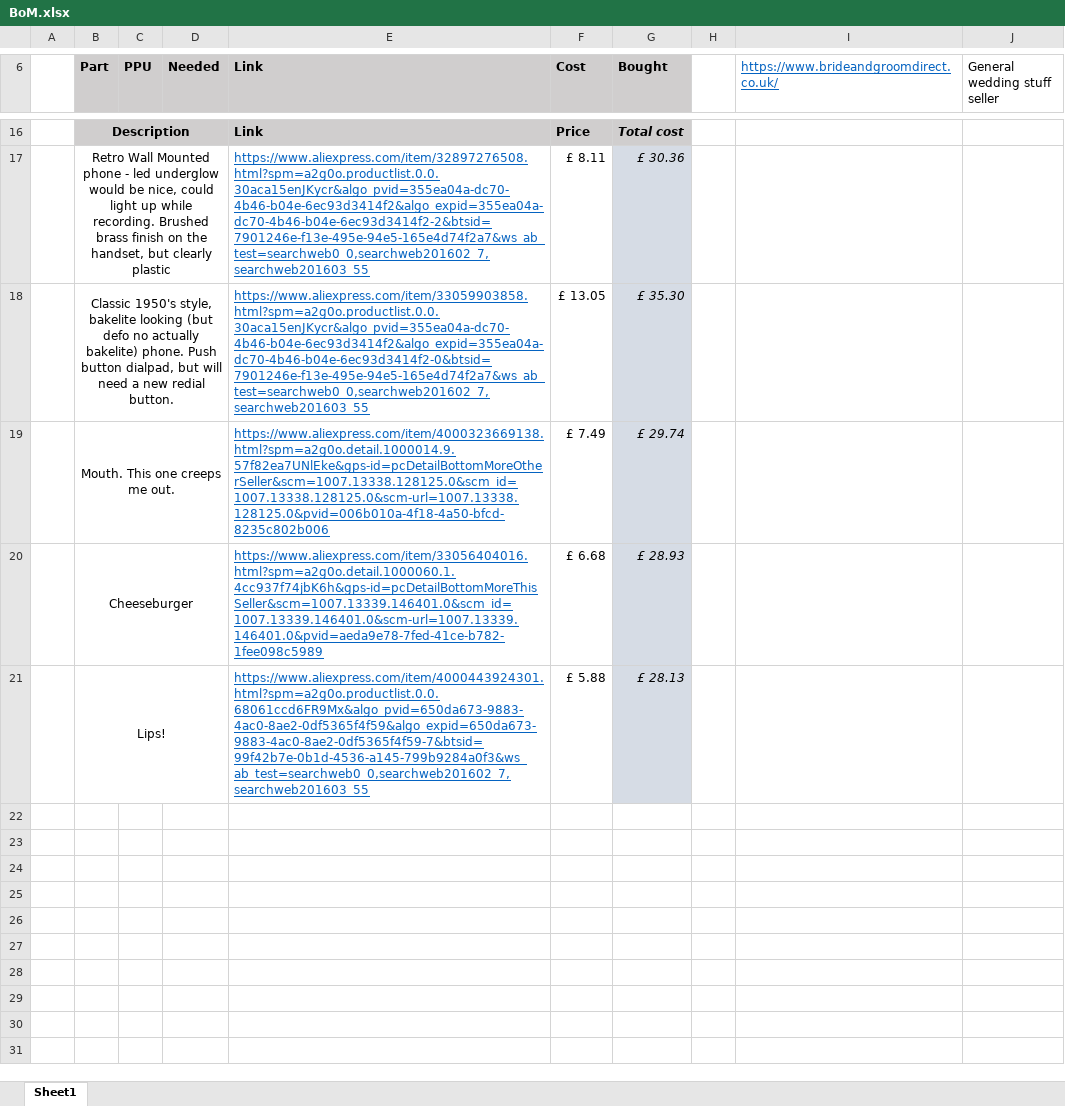
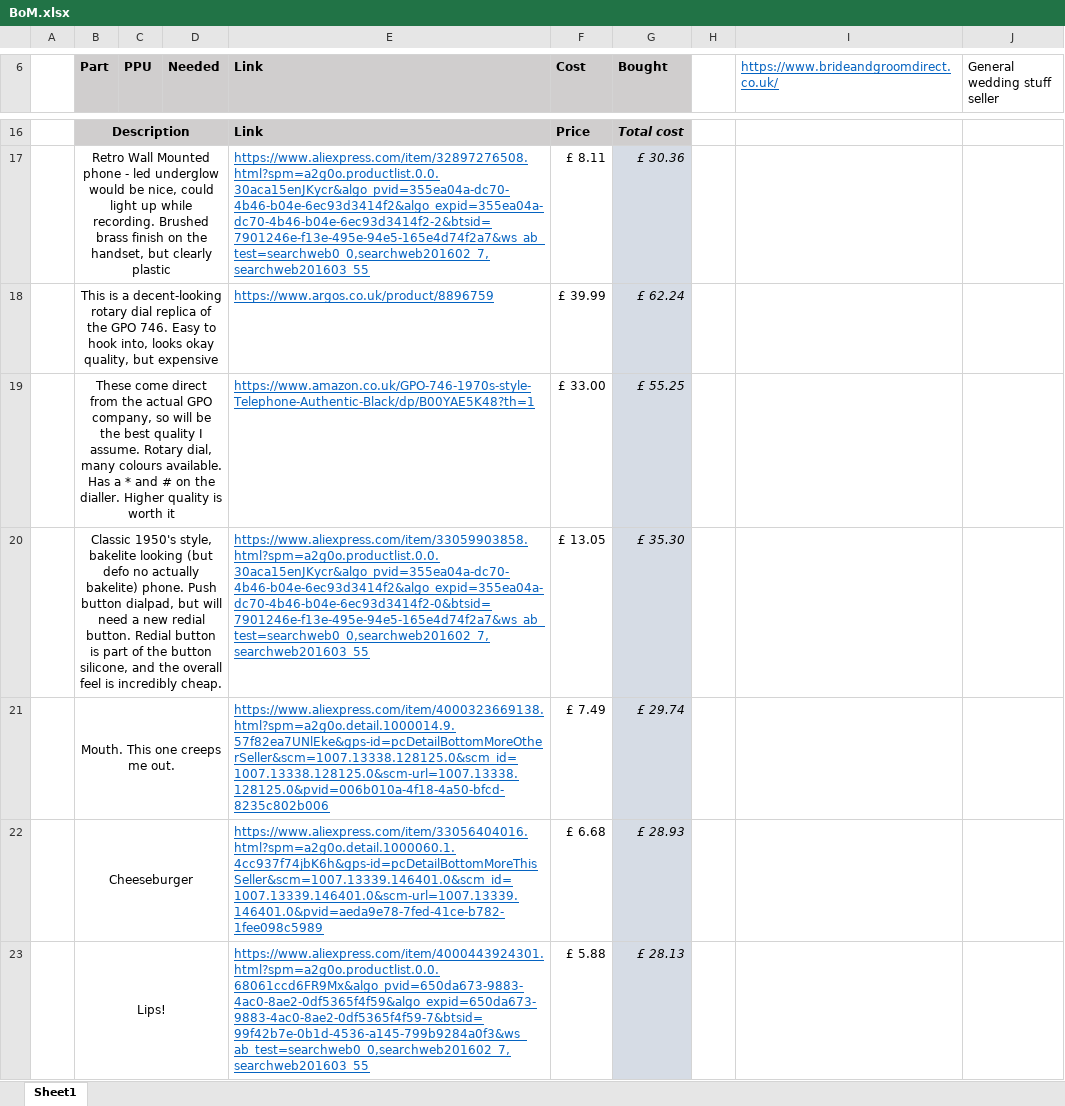
Before and after one commit to wildjames/pifone, an Excel workbook: BoM.xlsx, sheet Sheet1, drawn as a sheet; only a part is shown, gaps mark what is left out; values as stored, in another font and other column widths than the file's, no borders; addresses are those after the commit; the diff covers the shown part only; the diff names each change by its address in the sheet, - before the commit and + after, or states it on an @@ line.

```diff
--- a/BoM.xlsx (sheet Sheet1)
+++ b/BoM.xlsx (sheet Sheet1)
+row 18:  | This is a decent-looking rotary dial replica of the GPO 746. Easy to hook into, looks okay quality, but expensive |  |  | https://www.argos.co.uk/product/8896759 | £ 39.99 | £ 62.24
+row 19:  | These come direct from the actual GPO company, so will be the best quality I assume. Rotary dial, many colours available. Has a * and # on the dialler. Higher quality is worth it |  |  | https://www.amazon.co.uk/GPO-746-1970s-style-Telephone-Authentic-Black/dp/B00YAE5K48?th=1 | £ 33.00 | £ 55.25
-B20 (Part): …redial button.
+B20 (Part): …redial button. Redial button is part of the button silicone, and the overall feel is incredibly cheap.
```
Also changed, not shown: 1 added row elsewhere in this sheet, formulas that keep their value, 1 other file.
